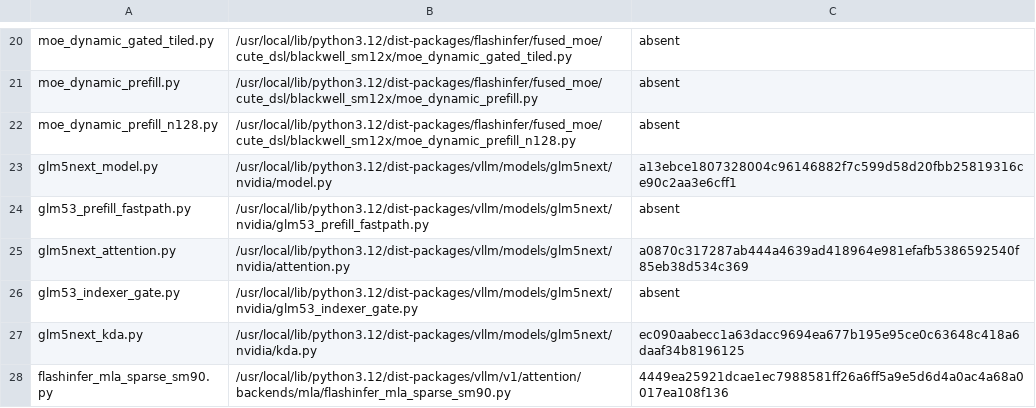
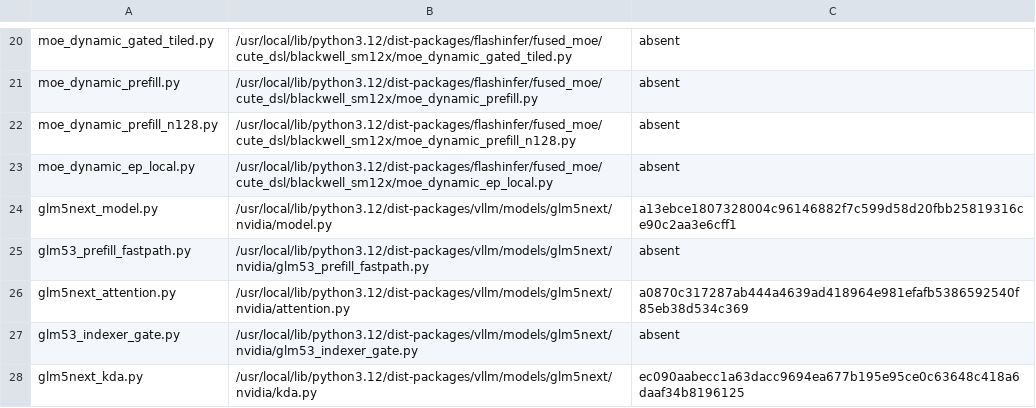
Before and after one commit to choiceoh/stkernel, a TSV file: build/glm53/manifest.tsv, drawn as a sheet; only a part is shown, gaps mark what is left out; the shorter side is filled out with more unchanged rows; the diff names each change by its address in the sheet, - before the commit and + after, or states it on an @@ line.

Commit message:
perf: add full-token expert-local GLM prefill candidate

```diff
--- a/build/glm53/manifest.tsv
+++ b/build/glm53/manifest.tsv
+row 23: moe_dynamic_ep_local.py | /usr/local/lib/python3.12/dist-packages/flashinfer/fused_moe/cute_dsl/blackwell_sm12x/moe_dynamic_ep_local.py | absent
```
Also changed, not shown: overlay/modules/glm53_moe/manifest.tsv, 15 other files.
